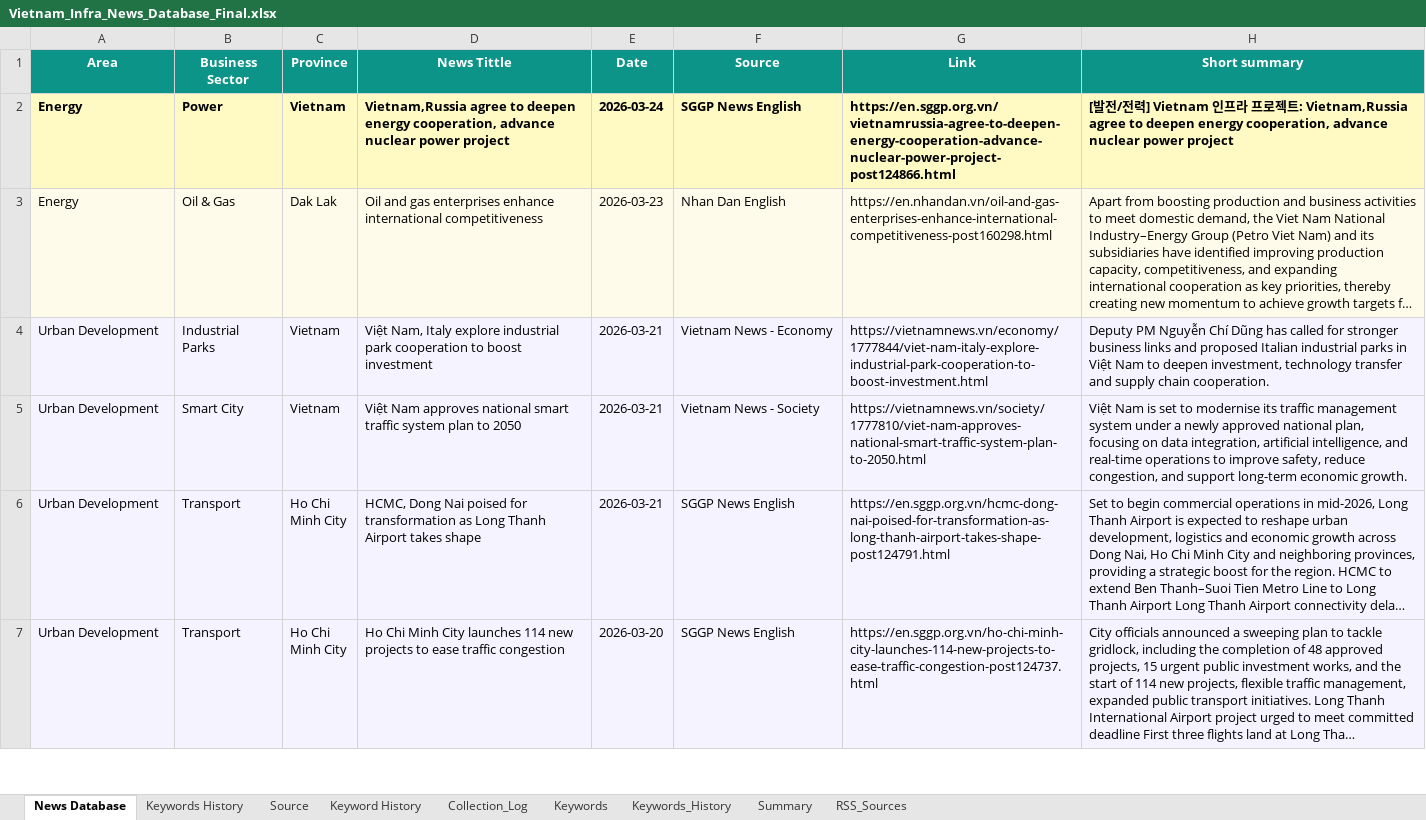
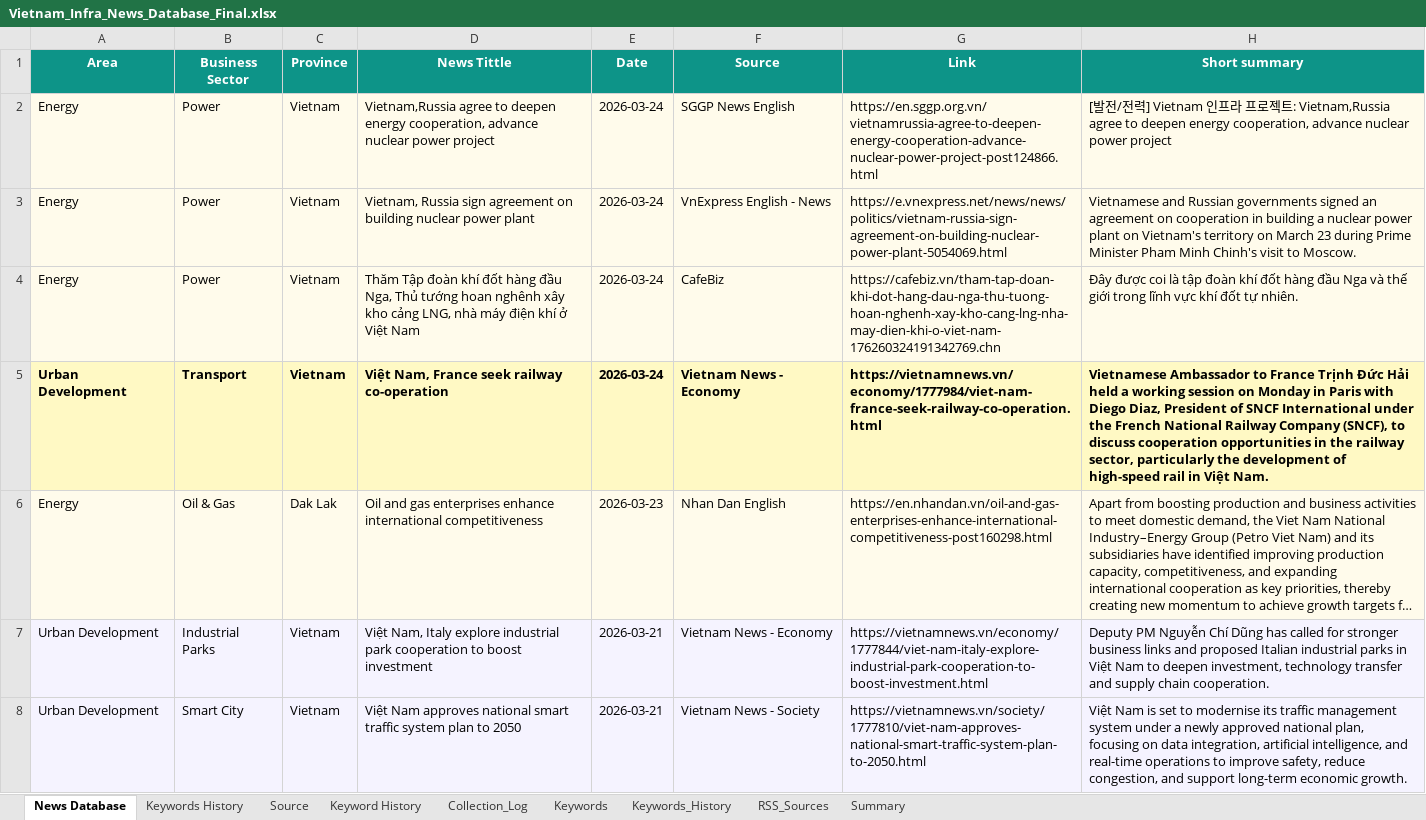
Before and after one commit to hms4792/vietnam-infra-news, an Excel workbook: data/database/Vietnam_Infra_News_Database_Final.xlsx, sheet News Database, drawn as a sheet; only a part is shown; the shorter side is filled out with more unchanged rows; long unchanged cells end in …; values as stored, in another font and other column widths than the file's, no borders; the diff names each change by its address in the sheet, - before the commit and + after, or states it on an @@ line.

```diff
--- a/data/database/Vietnam_Infra_News_Database_Final.xlsx (sheet News Database)
+++ b/data/database/Vietnam_Infra_News_Database_Final.xlsx (sheet News Database)
@@ sheet tab order changed: News Database | Keywords History | Source | Keyword History | Collection_Log | Keywords | Keywords_History | RSS_Sources | Summary @@
@@ A2:H2 fill: #FFF9C4 → #FFFBEB, bold: on → off @@
+row 3: Energy | Power | Vietnam | Vietnam, Russia sign agreement on building nuclear power plant | 2026-03-24 | VnExpress English - News | https://e.vnexpress.net/news/news/politics/vietnam-russia-sign-agreement-on-building-nuclear-power-plant-5054069.html | Vietnamese and Russian governments signed an agreement on cooperation in building a nuclear power plant on Vietnam's territory on March 23 during Prime Minister Pham Minh Chinh's visit to Moscow.
+row 4: Energy | Power | Vietnam | Thăm Tập đoàn khí đốt hàng đầu Nga, Thủ tướng hoan nghênh xây kho cảng LNG, nhà máy điện khí ở Việt Nam | 2026-03-24 | CafeBiz | https://cafebiz.vn/tham-tap-doan-khi-dot-hang-dau-nga-thu-tuong-hoan-nghenh-xay-kho-cang-lng-nha-may-dien-khi-o-viet-nam-176260324191342769.chn | Đây được coi là tập đoàn khí đốt hàng đầu Nga và thế giới trong lĩnh vực khí đốt tự nhiên.
+row 5: Urban Development | Transport | Vietnam | Việt Nam, France seek railway co-operation | 2026-03-24 | Vietnam News - Economy | https://vietnamnews.vn/economy/1777984/viet-nam-france-seek-railway-co-operation.html | Vietnamese Ambassador to France Trịnh Đức Hải held a working session on Monday in Paris with Diego Diaz, President of SNCF International under the French National Railway Company (SNCF), to discuss cooperation opportunities in the railway sector, particularly the development of high-speed rail in Việt Nam.
```
Also changed, not shown: sheet RSS_Sources, sheet Source, sheet Summary, sheet Collection_Log, 1 other file.
